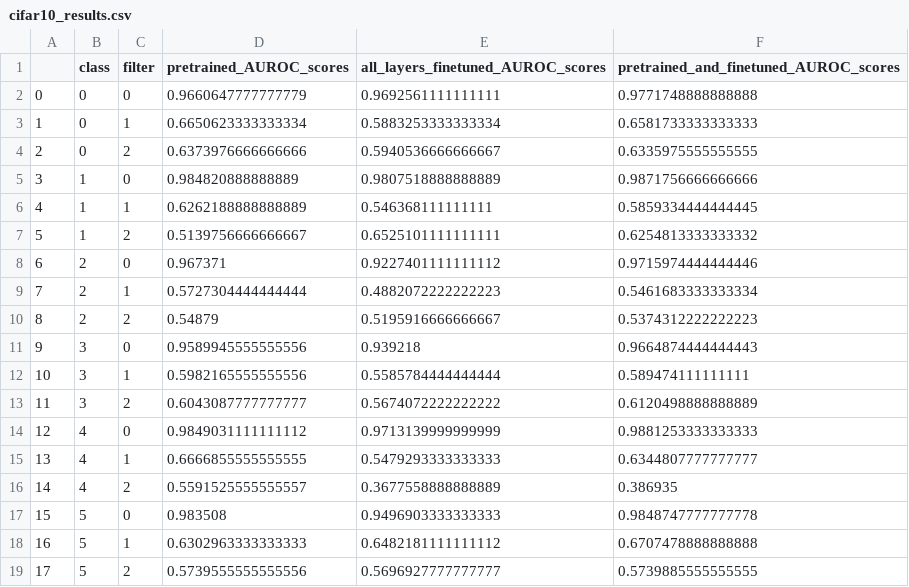
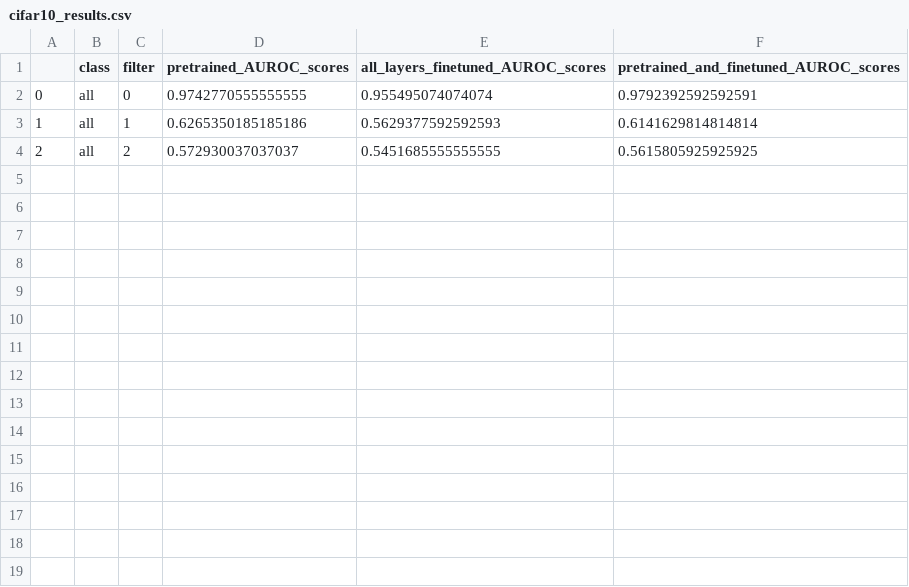
Before and after one commit to christina030/Transformaly-HAT, a CSV file: experiments/summarize_results/cifar10/cifar10_results.csv, drawn as a sheet.

Commit message:
Add files via upload

```diff
--- a/experiments/summarize_results/cifar10/cifar10_results.csv
+++ b/experiments/summarize_results/cifar10/cifar10_results.csv
@@ -1,19 +1,4 @@
 ,class,filter,pretrained_AUROC_scores,all_layers_finetuned_AUROC_scores,pretrained_and_finetuned_AUROC_scores
-0,0,0,0.9660647777777779,0.9692561111111111,0.9771748888888888
-1,0,1,0.6650623333333334,0.5883253333333334,0.6581733333333333
-2,0,2,0.6373976666666666,0.5940536666666667,0.6335975555555555
-3,1,0,0.984820888888889,0.9807518888888889,0.9871756666666666
-4,1,1,0.6262188888888889,0.546368111111111,0.5859334444444445
-5,1,2,0.5139756666666667,0.6525101111111111,0.6254813333333332
-6,2,0,0.967371,0.9227401111111112,0.9715974444444446
-7,2,1,0.5727304444444444,0.4882072222222223,0.5461683333333334
-8,2,2,0.54879,0.5195916666666667,0.5374312222222223
-9,3,0,0.9589945555555556,0.939218,0.9664874444444443
-10,3,1,0.5982165555555556,0.5585784444444444,0.589474111111111
-11,3,2,0.6043087777777777,0.5674072222222222,0.6120498888888889
-12,4,0,0.9849031111111112,0.9713139999999999,0.9881253333333333
-13,4,1,0.6666855555555555,0.5479293333333333,0.6344807777777777
-14,4,2,0.5591525555555557,0.3677558888888889,0.386935
-15,5,0,0.983508,0.9496903333333333,0.9848747777777778
-16,5,1,0.6302963333333333,0.6482181111111112,0.6707478888888888
-17,5,2,0.5739555555555556,0.5696927777777777,0.5739885555555555
+0,all,0,0.9742770555555555,0.955495074074074,0.9792392592592591
+1,all,1,0.6265350185185186,0.5629377592592593,0.6141629814814814
+2,all,2,0.572930037037037,0.5451685555555555,0.5615805925925925
```
